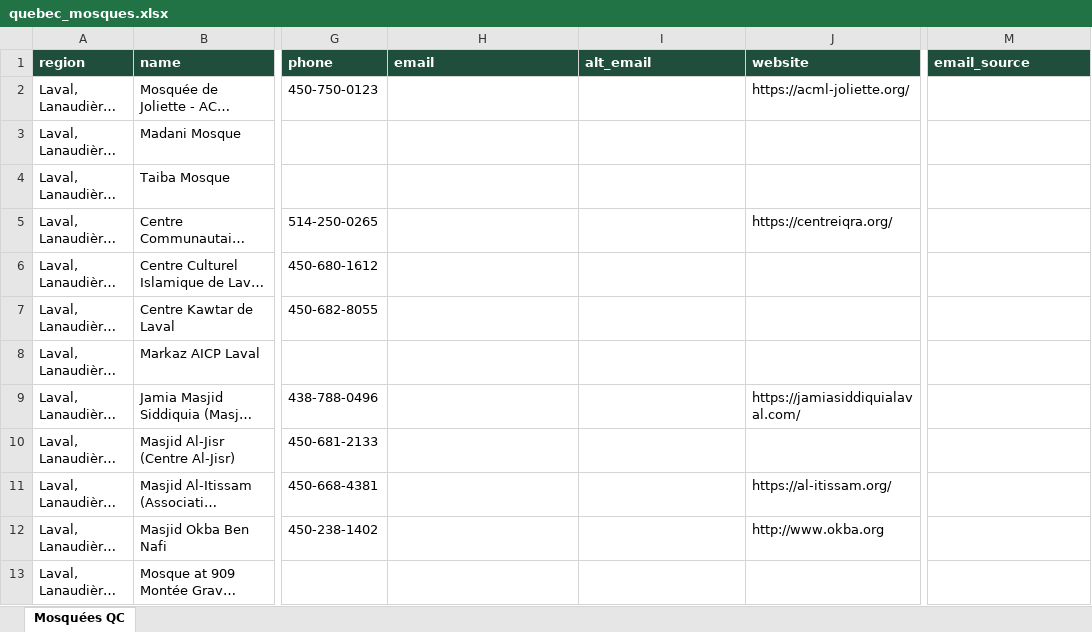
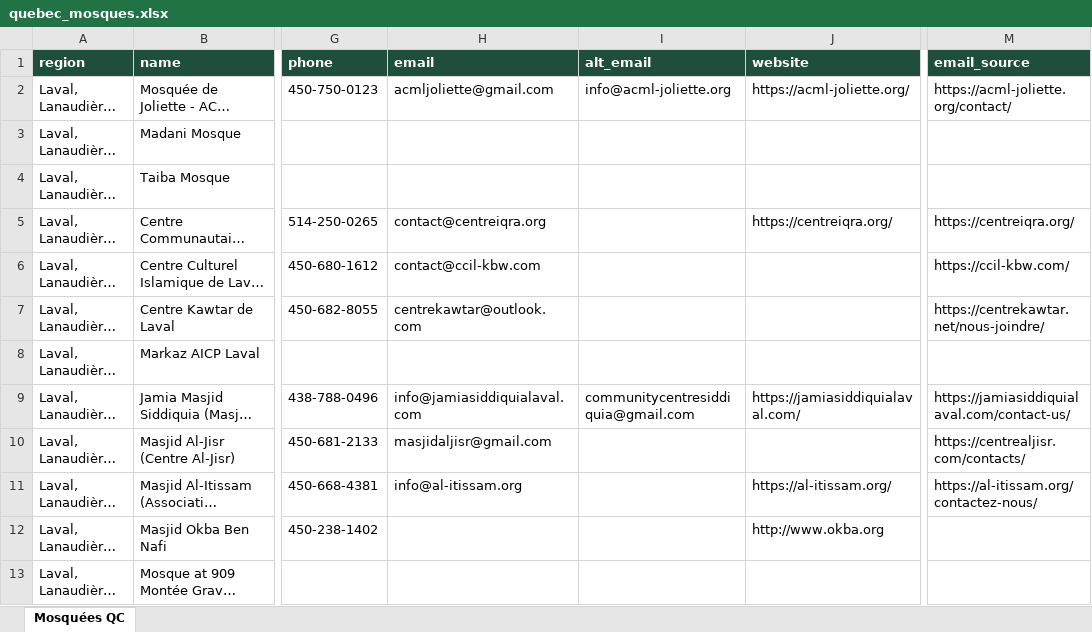
Before and after one commit to Mzbaig9/awesome-notebookLM-prompts-zainbaig, an Excel workbook: quebec-mosques/quebec_mosques.xlsx, sheet Mosquées QC, drawn as a sheet; only a part is shown, gaps mark what is left out; long unchanged cells end in …; values as stored, in another font and other column widths than the file's, no borders; the diff covers the shown part only; the diff names each change by its address in the sheet, - before the commit and + after, or states it on an @@ line.

```diff
--- a/quebec-mosques/quebec_mosques.xlsx (sheet Mosquées QC)
+++ b/quebec-mosques/quebec_mosques.xlsx (sheet Mosquées QC)
-H2 (email): (empty)
+H2 (email): acmljoliette@gmail.com
-I2 (alt_email): (empty)
+I2 (alt_email): info@acml-joliette.org
-M2 (email_source): (empty)
+M2 (email_source): https://acml-joliette.org/contact/
-H5 (email): (empty)
+H5 (email): contact@centreiqra.org
-M5 (email_source): (empty)
+M5 (email_source): https://centreiqra.org/
-H6 (email): (empty)
+H6 (email): contact@ccil-kbw.com
-M6 (email_source): (empty)
+M6 (email_source): https://ccil-kbw.com/
-H7 (email): (empty)
+H7 (email): centrekawtar@outlook.com
-M7 (email_source): (empty)
+M7 (email_source): https://centrekawtar.net/nous-joindre/
-H9 (email): (empty)
+H9 (email): info@jamiasiddiquialaval.com
-I9 (alt_email): (empty)
+I9 (alt_email): communitycentresiddiquia@gmail.com
-M9 (email_source): (empty)
+M9 (email_source): https://jamiasiddiquialaval.com/contact-us/
-H10 (email): (empty)
+H10 (email): masjidaljisr@gmail.com
-M10 (email_source): (empty)
+M10 (email_source): https://centrealjisr.com/contacts/
-H11 (email): (empty)
+H11 (email): info@al-itissam.org
-M11 (email_source): (empty)
+M11 (email_source): https://al-itissam.org/contactez-nous/
```
Also changed, not shown: 129 edited cells elsewhere in this sheet, 3 other files.
